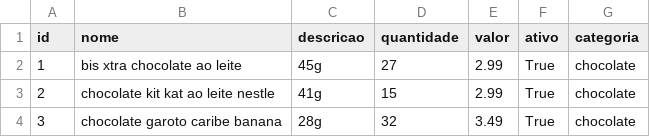
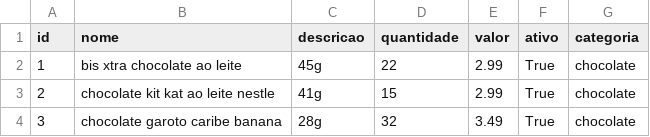
Before and after one commit to marqsleal/prog2-projeto-final, a CSV file: dados/produtos.csv, drawn as a sheet; only a part is shown.

```diff
--- a/dados/produtos.csv
+++ b/dados/produtos.csv
@@ -1,3 +1,3 @@
 id,nome,descricao,quantidade,valor,ativo,categoria
-1,bis xtra chocolate ao leite,45g,27,2.99,True,chocolate
+1,bis xtra chocolate ao leite,45g,22,2.99,True,chocolate
 2,chocolate kit kat ao leite nestle,41g,15,2.99,True,chocolate
```
Also changed, not shown: dados/vendas.csv.
